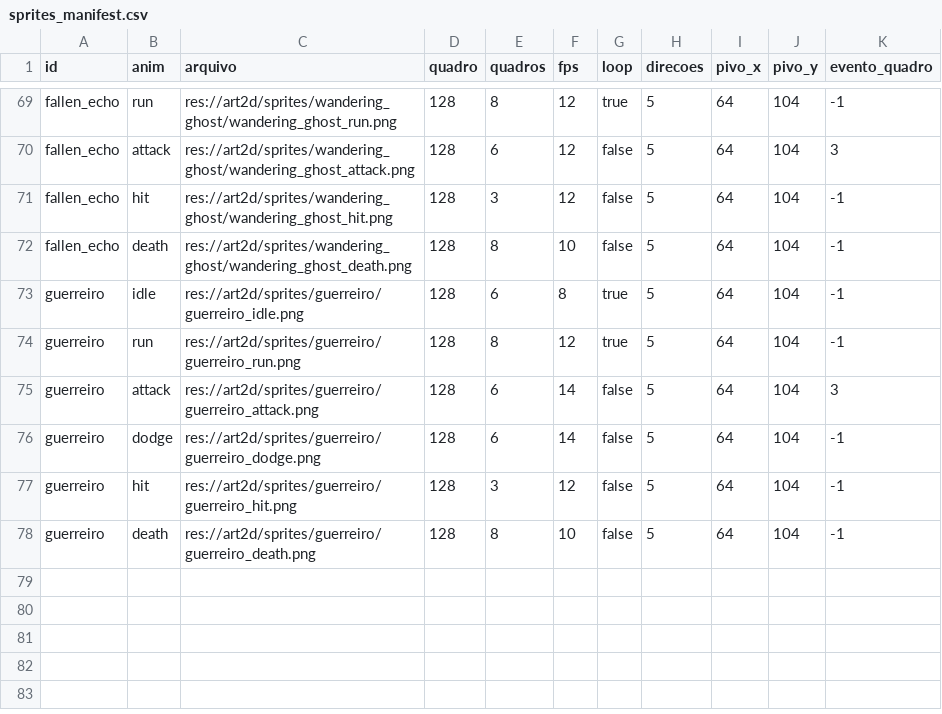
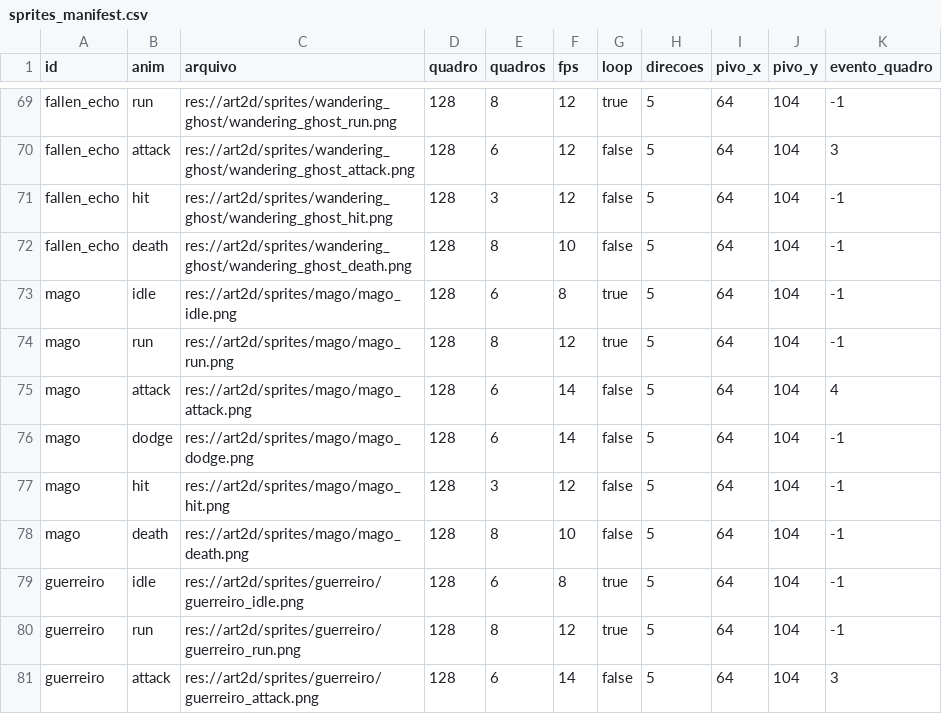
Before and after one commit to Willvinicius2/echoes-of-the-shatter, a CSV file: godot/data2d/sprites_manifest.csv, drawn as a sheet; only a part is shown, gaps mark what is left out; the shorter side is filled out with more unchanged rows; the diff names each change by its address in the sheet, - before the commit and + after, or states it on an @@ line.

```diff
--- a/godot/data2d/sprites_manifest.csv
+++ b/godot/data2d/sprites_manifest.csv
+row 73: mago | idle | res://art2d/sprites/mago/mago_idle.png | 128 | 6 | 8 | true | 5 | 64 | 104 | -1
+row 74: mago | run | res://art2d/sprites/mago/mago_run.png | 128 | 8 | 12 | true | 5 | 64 | 104 | -1
+row 75: mago | attack | res://art2d/sprites/mago/mago_attack.png | 128 | 6 | 14 | false | 5 | 64 | 104 | 4
+row 76: mago | dodge | res://art2d/sprites/mago/mago_dodge.png | 128 | 6 | 14 | false | 5 | 64 | 104 | -1
+row 77: mago | hit | res://art2d/sprites/mago/mago_hit.png | 128 | 3 | 12 | false | 5 | 64 | 104 | -1
+row 78: mago | death | res://art2d/sprites/mago/mago_death.png | 128 | 8 | 10 | false | 5 | 64 | 104 | -1
```
Also changed, not shown: godot/data2d/icones.csv, 34 other files.
